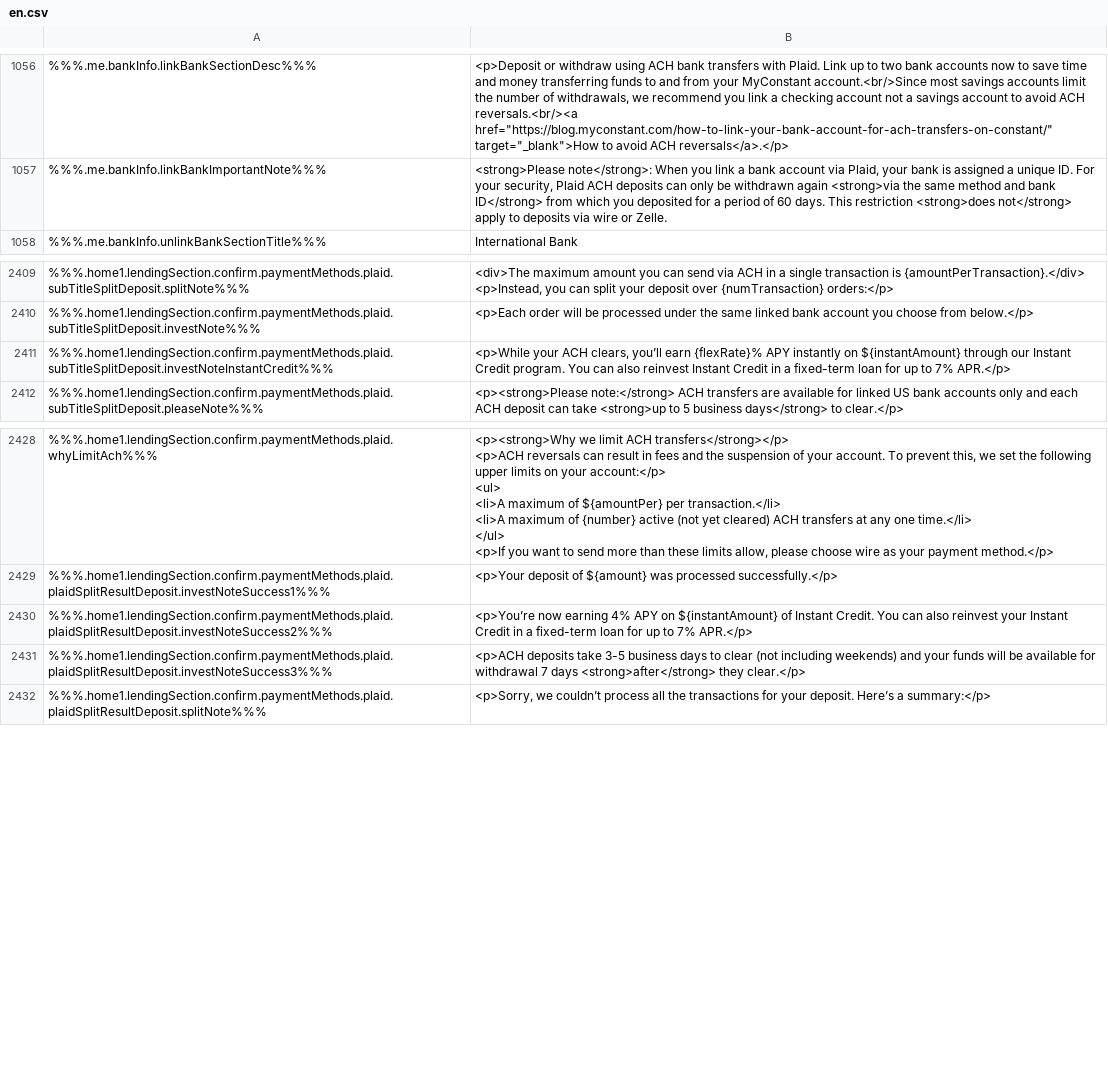
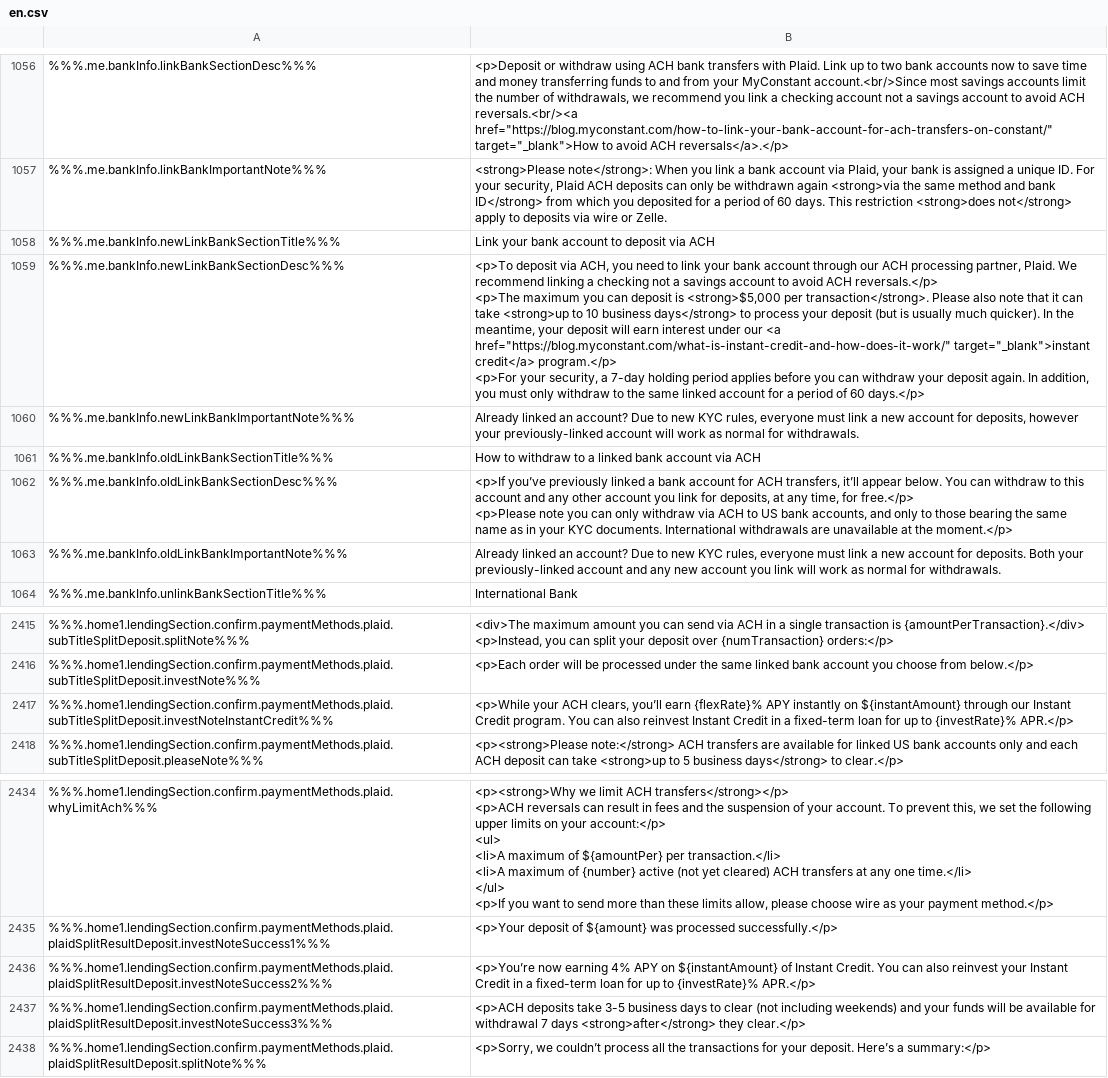
Before and after one commit to constant-money/constant-web-i18n, a CSV file: store/en.csv, drawn as a sheet; only a part is shown, gaps mark what is left out; addresses are those after the commit; ↵ is a line break in a cell; the diff names each change by its address in the sheet, - before the commit and + after, or states it on an @@ line.

```diff
--- a/store/en.csv
+++ b/store/en.csv
+row 1058: %%%.me.bankInfo.newLinkBankSectionTitle%%% | Link your bank account to deposit via ACH
+row 1059: %%%.me.bankInfo.newLinkBankSectionDesc%%% | <p>To deposit via ACH, you need to link your bank account through our ACH processing partner, Plaid. We recommend linking a checking not a savings account to avoid ACH reversals.</p> ↵ <p>The maximum you can deposit is <strong>$5,000 per transaction</strong>. Please also note that it can take <strong>up to 10 business days</strong> to process your deposit (but is usually much quicker). In the meantime, your deposit will earn interest under our <a href="https://blog.myconstant.com/what-is-instant-credit-and-how-does-it-work/" target="_blank">instant credit</a> program.</p> ↵ <p>For your security, a 7-day holding period applies before you can withdraw your deposit again. In addition, you must only withdraw to the same linked account for a period of 60 days.</p>
+row 1060: %%%.me.bankInfo.newLinkBankImportantNote%%% | Already linked an account? Due to new KYC rules, everyone must link a new account for deposits, however your previously-linked account will work as normal for withdrawals.
+row 1061: %%%.me.bankInfo.oldLinkBankSectionTitle%%% | How to withdraw to a linked bank account via ACH
+row 1062: %%%.me.bankInfo.oldLinkBankSectionDesc%%% | <p>If you’ve previously linked a bank account for ACH transfers, it’ll appear below. You can withdraw to this account and any other account you link for deposits, at any time, for free.</p> ↵ <p>Please note you can only withdraw via ACH to US bank accounts, and only to those bearing the same name as in your KYC documents. International withdrawals are unavailable at the moment.</p>
+row 1063: %%%.me.bankInfo.oldLinkBankImportantNote%%% | Already linked an account? Due to new KYC rules, everyone must link a new account for deposits. Both your previously-linked account and any new account you link will work as normal for withdrawals.
-B2417: …up to 7% APR.</p>
+B2417: …up to {investRate}% APR.</p>
-B2436: …up to 7% APR.</p>
+B2436: …up to {investRate}% APR.</p>
```
Also changed, not shown: 2 other files.
